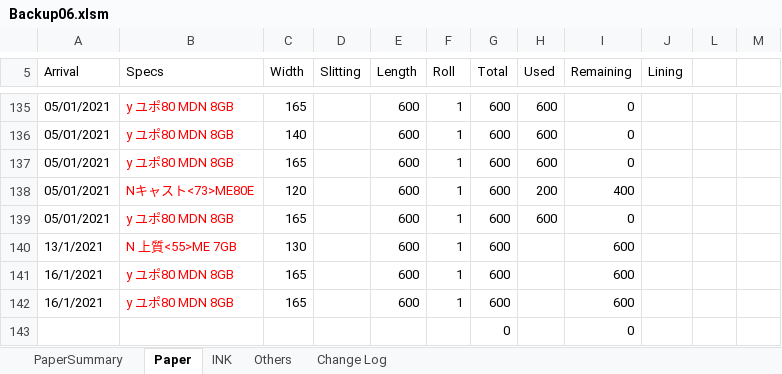
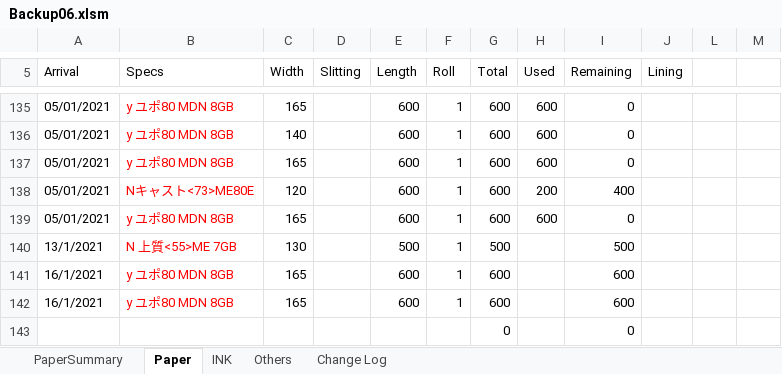
Before and after one commit to vicktor9450/demoSKU, an Excel workbook: Backup06.xlsm, sheet Paper, drawn as a sheet; only a part is shown, gaps mark what is left out; values as stored, in another font and other column widths than the file's, no borders; charts and pictures and table styles not drawn; the diff names each change by its address in the sheet, - before the commit and + after, or states it on an @@ line.

Commit message:
sd

```diff
--- a/Backup06.xlsm (sheet Paper)
+++ b/Backup06.xlsm (sheet Paper)
-E140 (Length): 600
+E140 (Length): 500
-G140 (Total): 600
+G140 (Total): 500
-I140 (Remaining): 600
+I140 (Remaining): 500
```
Also changed, not shown: sheet PaperSummary, sheet INK.
